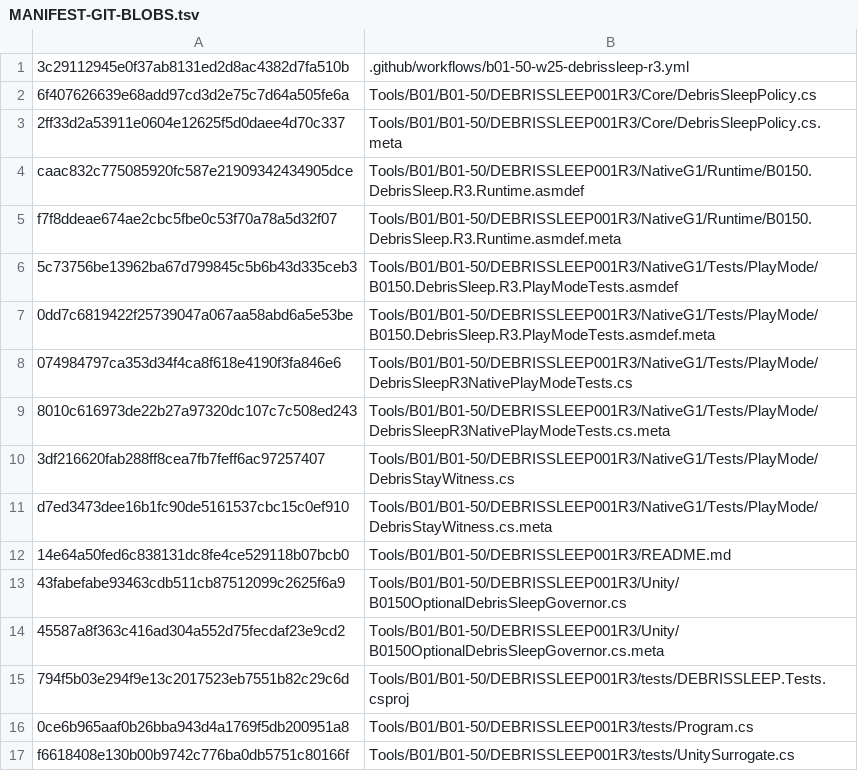
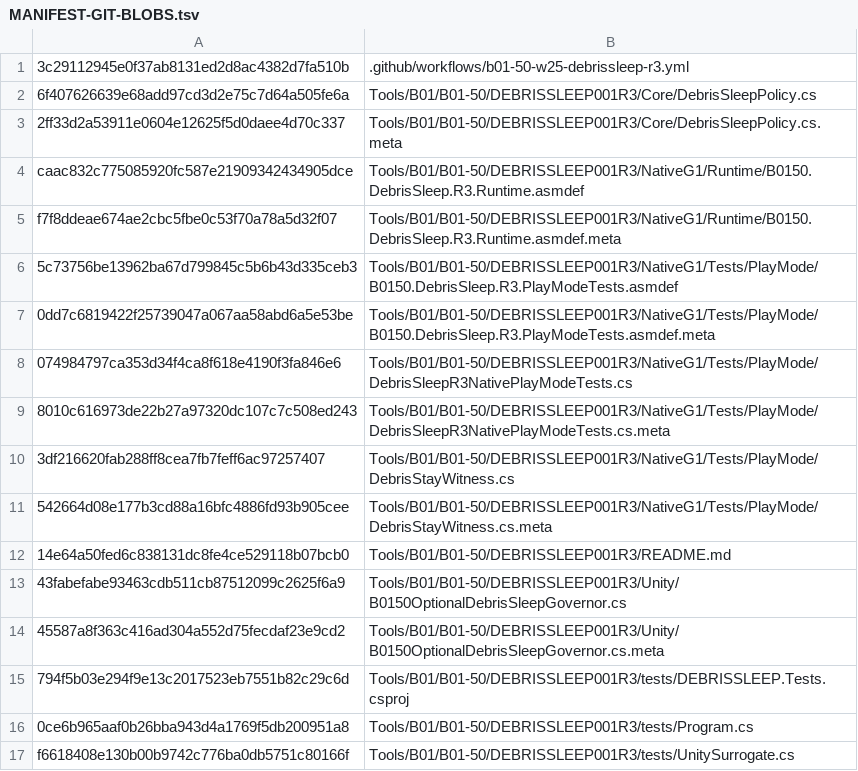
Before and after one commit to C8LyNn/RoboRougelike, a TSV file: Tools/B01/B01-50/DEBRISSLEEP001R3/MANIFEST-GIT-BLOBS.tsv, drawn as a sheet; the diff names each change by its address in the sheet, - before the commit and + after, or states it on an @@ line.

Commit message:
fix(b01-50): correct new PlayMode witness Unity .meta GUID to 32 hex and re-pin original manifest

```diff
--- a/Tools/B01/B01-50/DEBRISSLEEP001R3/MANIFEST-GIT-BLOBS.tsv
+++ b/Tools/B01/B01-50/DEBRISSLEEP001R3/MANIFEST-GIT-BLOBS.tsv
-A11: d7ed3473dee16b1fc90de5161537cbc15c0ef910
+A11: 542664d08e177b3cd88a16bfc4886fd93b905cee
```
Also changed, not shown: 1 other file.
